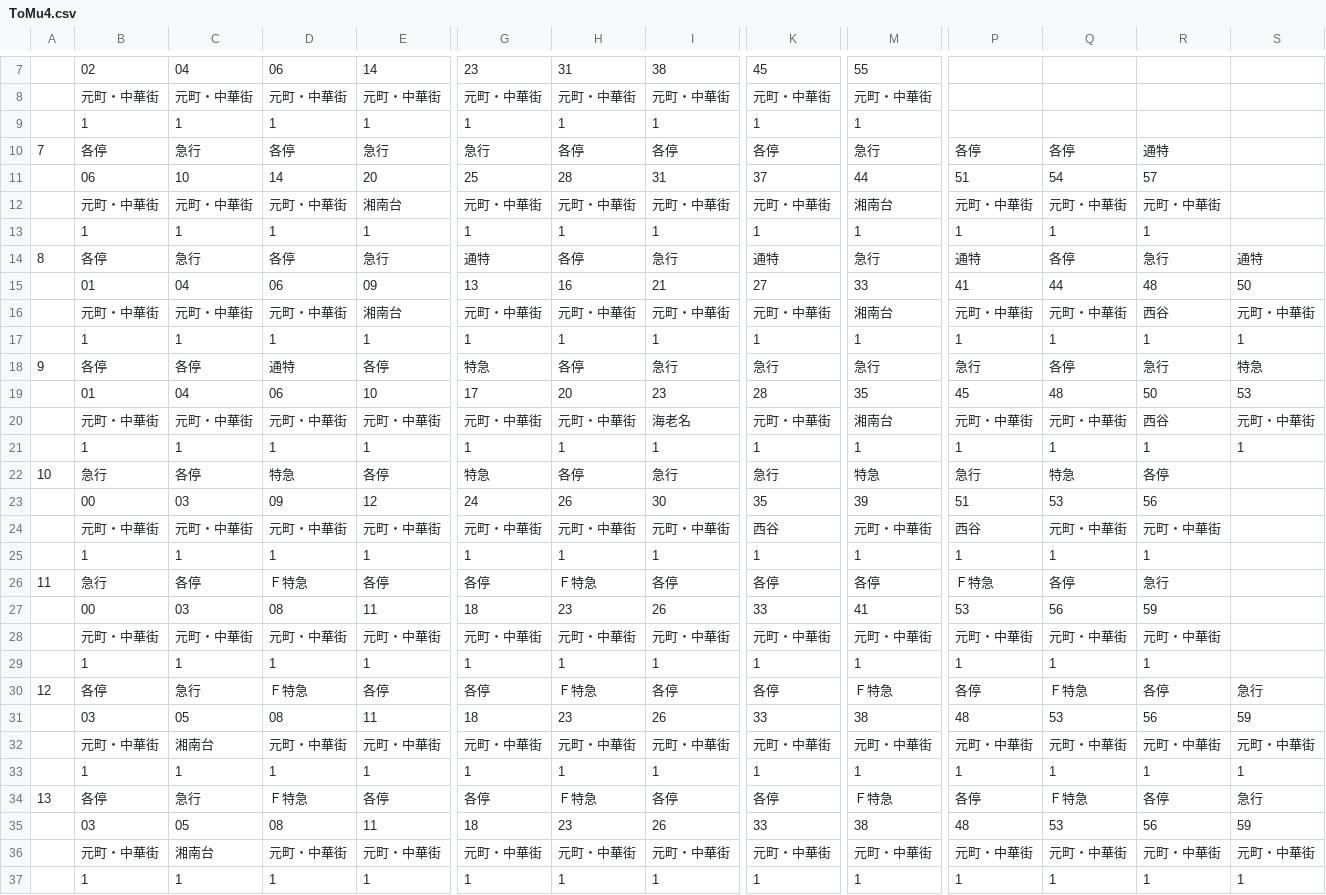
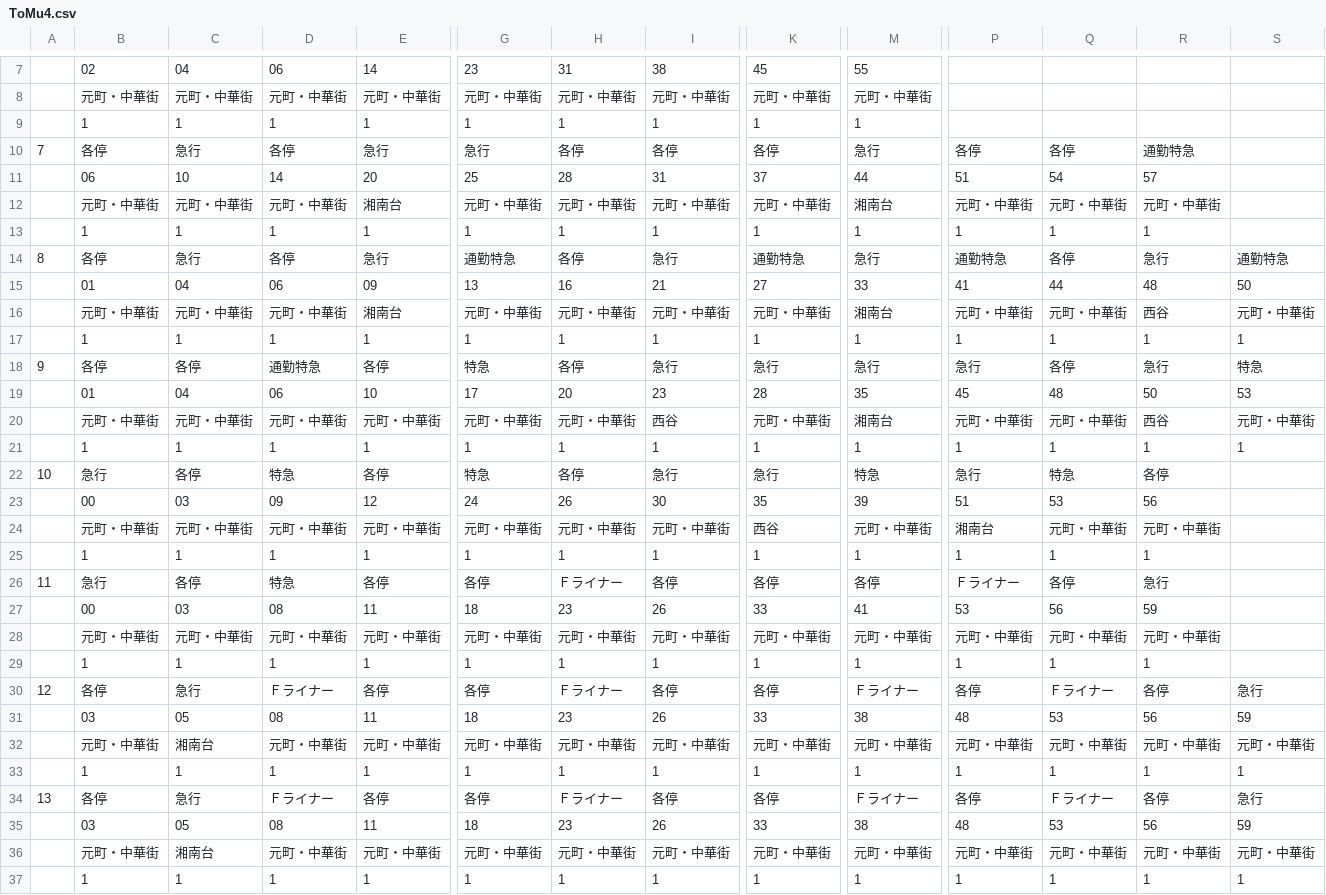
Before and after one commit to penpengrass/departure, a CSV file: csv/Tokyu/ToMu4.csv, drawn as a sheet; only a part is shown, gaps mark what is left out; the diff covers the shown part only; the diff names each change by its address in the sheet, - before the commit and + after, or states it on an @@ line.

```diff
--- a/csv/Tokyu/ToMu4.csv
+++ b/csv/Tokyu/ToMu4.csv
-R10: 通特
+R10: 通勤特急
-G14: 通特
+G14: 通勤特急
-K14: 通特
+K14: 通勤特急
-P14: 通特
+P14: 通勤特急
-S14: 通特
+S14: 通勤特急
-D18: 通特
+D18: 通勤特急
-I20: 海老名
+I20: 西谷
-P24: 西谷
+P24: 湘南台
-D26: Ｆ特急
+D26: 特急
-H26: Ｆ特急
+H26: Ｆライナー
-P26: Ｆ特急
+P26: Ｆライナー
-D30: Ｆ特急
+D30: Ｆライナー
-H30: Ｆ特急
+H30: Ｆライナー
-M30: Ｆ特急
+M30: Ｆライナー
-Q30: Ｆ特急
+Q30: Ｆライナー
-D34: Ｆ特急
+D34: Ｆライナー
-H34: Ｆ特急
+H34: Ｆライナー
-M34: Ｆ特急
+M34: Ｆライナー
-Q34: Ｆ特急
+Q34: Ｆライナー
```
Also changed, not shown: 38 edited cells elsewhere in this file, csv/Tokyu/ToMu1.csv, csv/Tokyu/ToMu2.csv, 3 other files.
